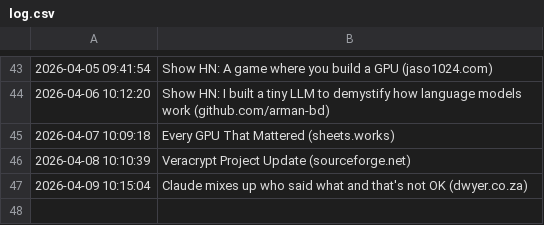
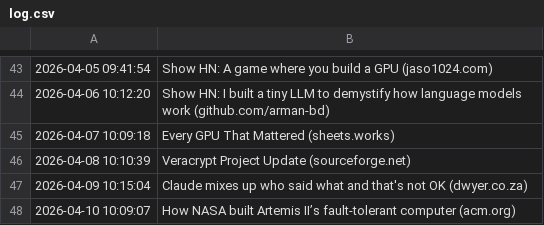
Before and after one commit to Trish0606/daily-web-scraper, a CSV file: log.csv, drawn as a sheet; only a part is shown, gaps mark what is left out; the diff names each change by its address in the sheet, - before the commit and + after, or states it on an @@ line.

```diff
--- a/log.csv
+++ b/log.csv
+row 48: 2026-04-10 10:09:07 | How NASA built Artemis II’s fault-tolerant computer (acm.org)
```
